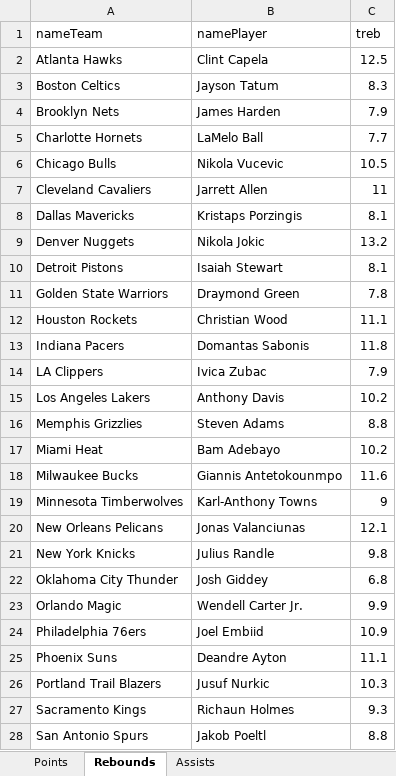
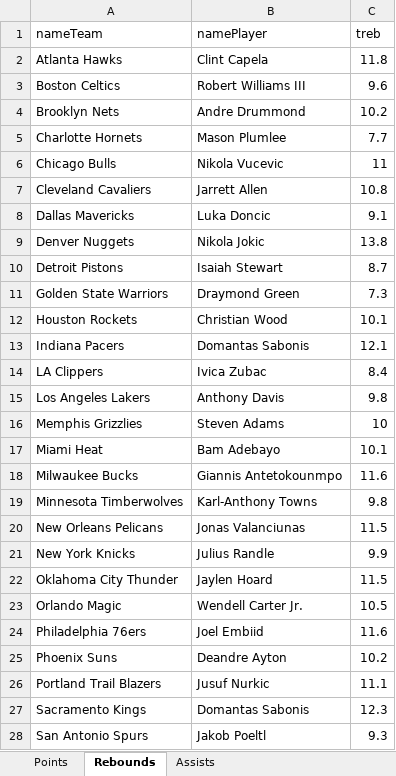
Before and after one commit to JayKay-15/NBA-Betting-21-22, an Excel workbook: Players.xlsx, sheet Rebounds, drawn as a sheet; only a part is shown; values as stored, in another font and other column widths than the file's, no borders; the diff covers the shown part only; the diff names each change by its address in the sheet, - before the commit and + after, or states it on an @@ line.

```diff
--- a/Players.xlsx (sheet Rebounds)
+++ b/Players.xlsx (sheet Rebounds)
-C2 (treb): 12.5
+C2 (treb): 11.8
-B3 (namePlayer): Jayson Tatum
+B3 (namePlayer): Robert Williams III
-C3 (treb): 8.3
+C3 (treb): 9.6
-B4 (namePlayer): James Harden
+B4 (namePlayer): Andre Drummond
-C4 (treb): 7.9
+C4 (treb): 10.2
-B5 (namePlayer): LaMelo Ball
+B5 (namePlayer): Mason Plumlee
-C6 (treb): 10.5
+C6 (treb): 11
-C7 (treb): 11
+C7 (treb): 10.8
-B8 (namePlayer): Kristaps Porzingis
+B8 (namePlayer): Luka Doncic
-C8 (treb): 8.1
+C8 (treb): 9.1
-C9 (treb): 13.2
+C9 (treb): 13.8
-C10 (treb): 8.1
+C10 (treb): 8.7
-C11 (treb): 7.8
+C11 (treb): 7.3
-C12 (treb): 11.1
+C12 (treb): 10.1
-C13 (treb): 11.8
+C13 (treb): 12.1
-C14 (treb): 7.9
+C14 (treb): 8.4
-C15 (treb): 10.2
+C15 (treb): 9.8
-C16 (treb): 8.8
+C16 (treb): 10
-C17 (treb): 10.2
+C17 (treb): 10.1
-C19 (treb): 9
+C19 (treb): 9.8
-C20 (treb): 12.1
+C20 (treb): 11.5
-C21 (treb): 9.8
+C21 (treb): 9.9
-B22 (namePlayer): Josh Giddey
+B22 (namePlayer): Jaylen Hoard
-C22 (treb): 6.8
+C22 (treb): 11.5
-C23 (treb): 9.9
+C23 (treb): 10.5
-C24 (treb): 10.9
+C24 (treb): 11.6
-C25 (treb): 11.1
+C25 (treb): 10.2
-C26 (treb): 10.3
+C26 (treb): 11.1
-B27 (namePlayer): Richaun Holmes
+B27 (namePlayer): Domantas Sabonis
-C27 (treb): 9.3
+C27 (treb): 12.3
-C28 (treb): 8.8
+C28 (treb): 9.3
```
Also changed, not shown: 4 edited cells elsewhere in this sheet, sheet Assists, sheet Points, NBA Odds and Teams.xlsm, Summary.xlsx, 30 other files.
